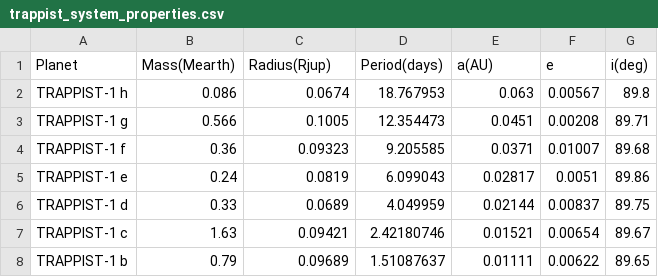
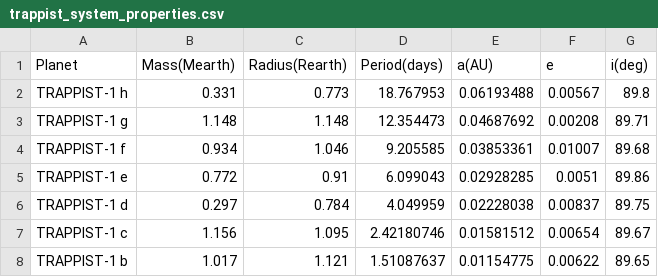
Before and after one commit to jxcbecker/trappist1, a CSV file: AssortedData/trappist_system_properties.csv, drawn as a sheet.

```diff
--- a/AssortedData/trappist_system_properties.csv
+++ b/AssortedData/trappist_system_properties.csv
@@ -1,8 +1,8 @@
-Planet,Mass(Mearth),Radius(Rjup),Period(days),a(AU),e,i(deg)
-TRAPPIST-1 h,0.086,0.0674,18.767953,0.063,0.00567,89.8
-TRAPPIST-1 g,0.566,0.1005,12.354473,0.0451,0.00208,89.71
-TRAPPIST-1 f,0.36,0.09323,9.205585,0.0371,0.01007,89.68
-TRAPPIST-1 e,0.24,0.0819,6.099043,0.02817,0.0051,89.86
-TRAPPIST-1 d,0.33,0.0689,4.049959,0.02144,0.00837,89.75
-TRAPPIST-1 c,1.63,0.09421,2.42180746,0.01521,0.00654,89.67
-TRAPPIST-1 b,0.79,0.09689,1.51087637,0.01111,0.00622,89.65
+Planet,Mass(Mearth),Radius(Rearth),Period(days),a(AU),e,i(deg)
+TRAPPIST-1 h,0.331,0.773,18.767953,0.06193488,0.00567,89.8
+TRAPPIST-1 g,1.148,1.148,12.354473,0.04687692,0.00208,89.71
+TRAPPIST-1 f,0.934,1.046,9.205585,0.03853361,0.01007,89.68
+TRAPPIST-1 e,0.772,0.91,6.099043,0.02928285,0.0051,89.86
+TRAPPIST-1 d,0.297,0.784,4.049959,0.02228038,0.00837,89.75
+TRAPPIST-1 c,1.156,1.095,2.42180746,0.01581512,0.00654,89.67
+TRAPPIST-1 b,1.017,1.121,1.51087637,0.01154775,0.00622,89.65
```
Also changed, not shown: AssortedData/TRAPPIST_derived.csv, 7 other files.
